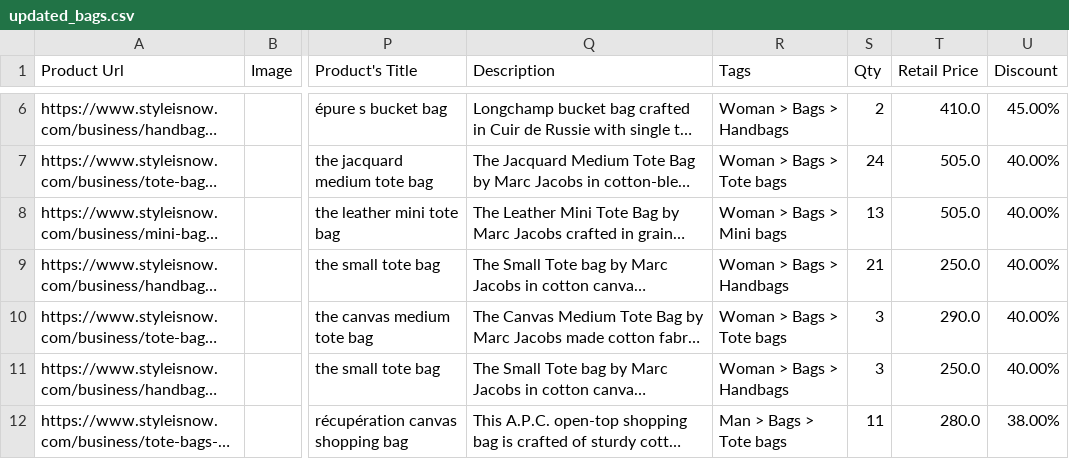
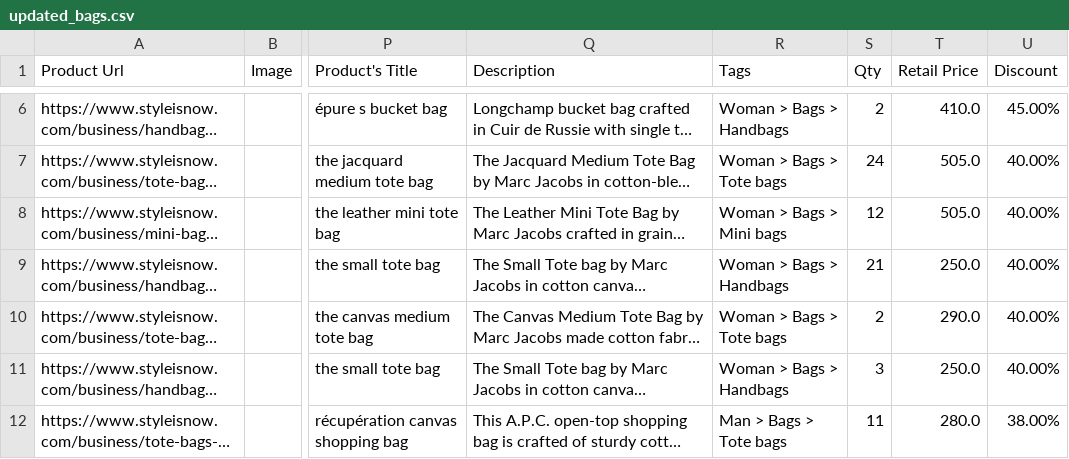
Before and after one commit to dissagaliyeva/shopify_ikonic_update, a CSV file: updated_bags.csv, drawn as a sheet; only a part is shown, gaps mark what is left out; long unchanged cells end in …; the diff names each change by its address in the sheet, - before the commit and + after, or states it on an @@ line.

```diff
--- a/updated_bags.csv
+++ b/updated_bags.csv
-S8 (Qty): 13
+S8 (Qty): 12
-S10 (Qty): 3
+S10 (Qty): 2
```
Also changed, not shown: updated_other.csv.
